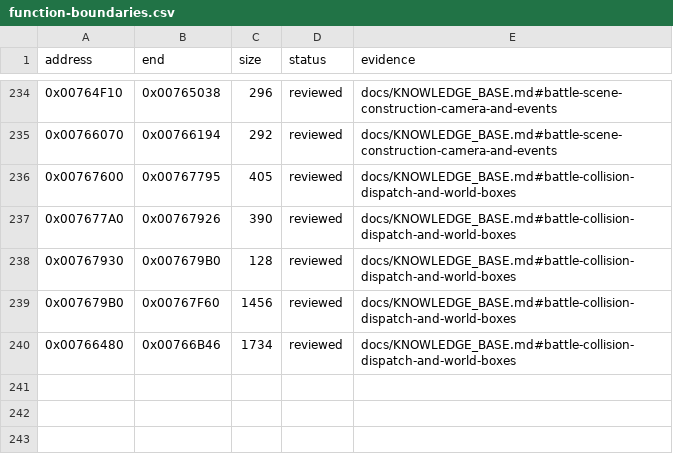
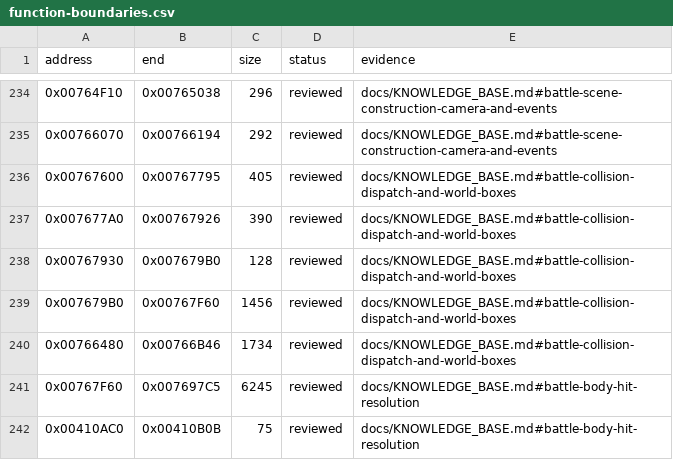
Before and after one commit to N0zoM1z0/Eternal-Fighter-Zero, a CSV file: config/function-boundaries.csv, drawn as a sheet; only a part is shown, gaps mark what is left out; the diff names each change by its address in the sheet, - before the commit and + after, or states it on an @@ line.

```diff
--- a/config/function-boundaries.csv
+++ b/config/function-boundaries.csv
+row 241: 0x00767F60 | 0x007697C5 | 6245 | reviewed | docs/KNOWLEDGE_BASE.md#battle-body-hit-resolution
+row 242: 0x00410AC0 | 0x00410B0B | 75 | reviewed | docs/KNOWLEDGE_BASE.md#battle-body-hit-resolution
```
Also changed, not shown: config/function-origins.csv, config/implemented.csv, 45 other files.
